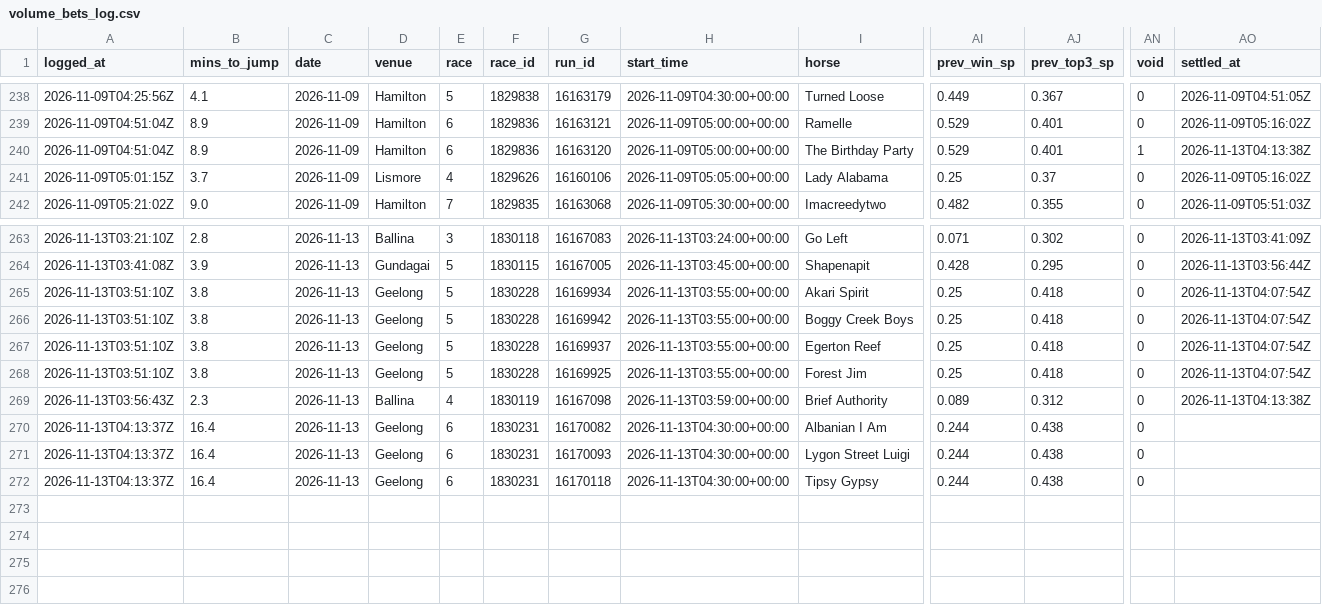
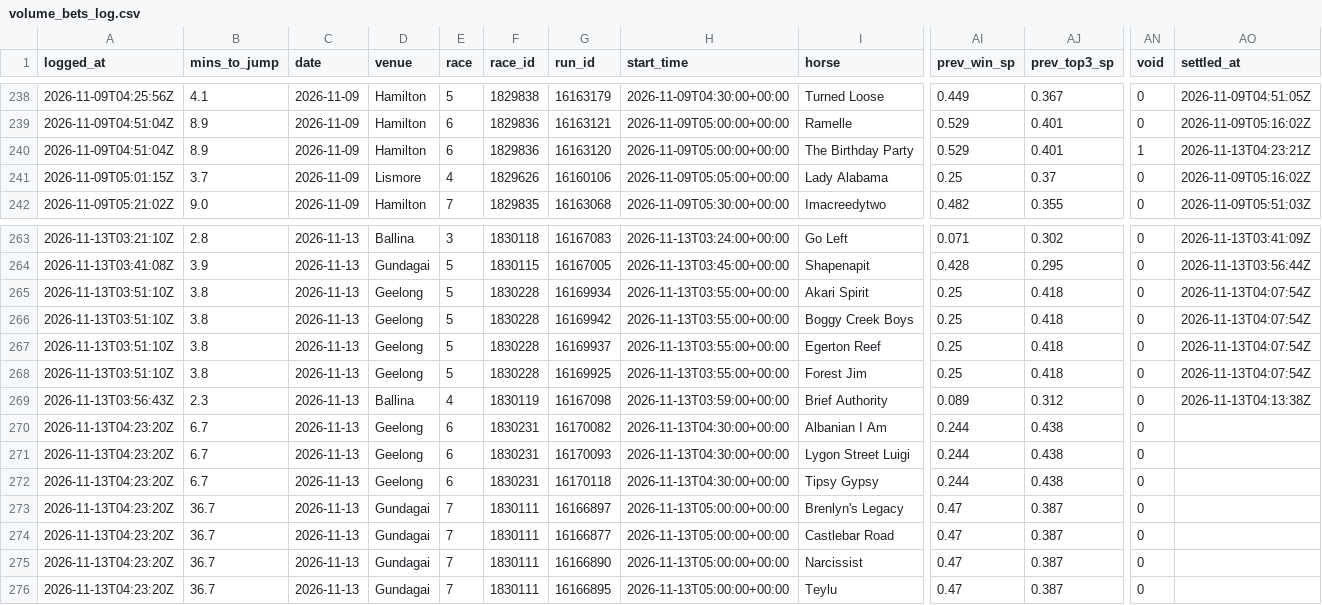
Before and after one commit to mattdwyer01/TopRate, a CSV file: volume_bets_log.csv, drawn as a sheet; only a part is shown, gaps mark what is left out; rows hold the shown columns only; the diff names each change by its address in the sheet, - before the commit and + after, or states it on an @@ line.

```diff
--- a/volume_bets_log.csv
+++ b/volume_bets_log.csv
-AO240 (settled_at): 2026-11-13T04:13:38Z
+AO240 (settled_at): 2026-11-13T04:23:21Z
-A270:A272 (logged_at): 2026-11-13T04:13:37Z
+A270:A272 (logged_at): 2026-11-13T04:23:20Z
-B270:B272 (mins_to_jump): 16.4
+B270:B272 (mins_to_jump): 6.7
+row 273: 2026-11-13T04:23:20Z | 36.7 | 2026-11-13 | Gundagai | 7 | 1830111 | 16166897 | 2026-11-13T05:00:00+00:00 | Brenlyn's Legacy | 0.47 | 0.387 | 0
+row 274: 2026-11-13T04:23:20Z | 36.7 | 2026-11-13 | Gundagai | 7 | 1830111 | 16166877 | 2026-11-13T05:00:00+00:00 | Castlebar Road | 0.47 | 0.387 | 0
+row 275: 2026-11-13T04:23:20Z | 36.7 | 2026-11-13 | Gundagai | 7 | 1830111 | 16166890 | 2026-11-13T05:00:00+00:00 | Narcissist | 0.47 | 0.387 | 0
+row 276: 2026-11-13T04:23:20Z | 36.7 | 2026-11-13 | Gundagai | 7 | 1830111 | 16166895 | 2026-11-13T05:00:00+00:00 | Teylu | 0.47 | 0.387 | 0
```
Also changed, not shown: volume_races_log.csv, 2 other files.
